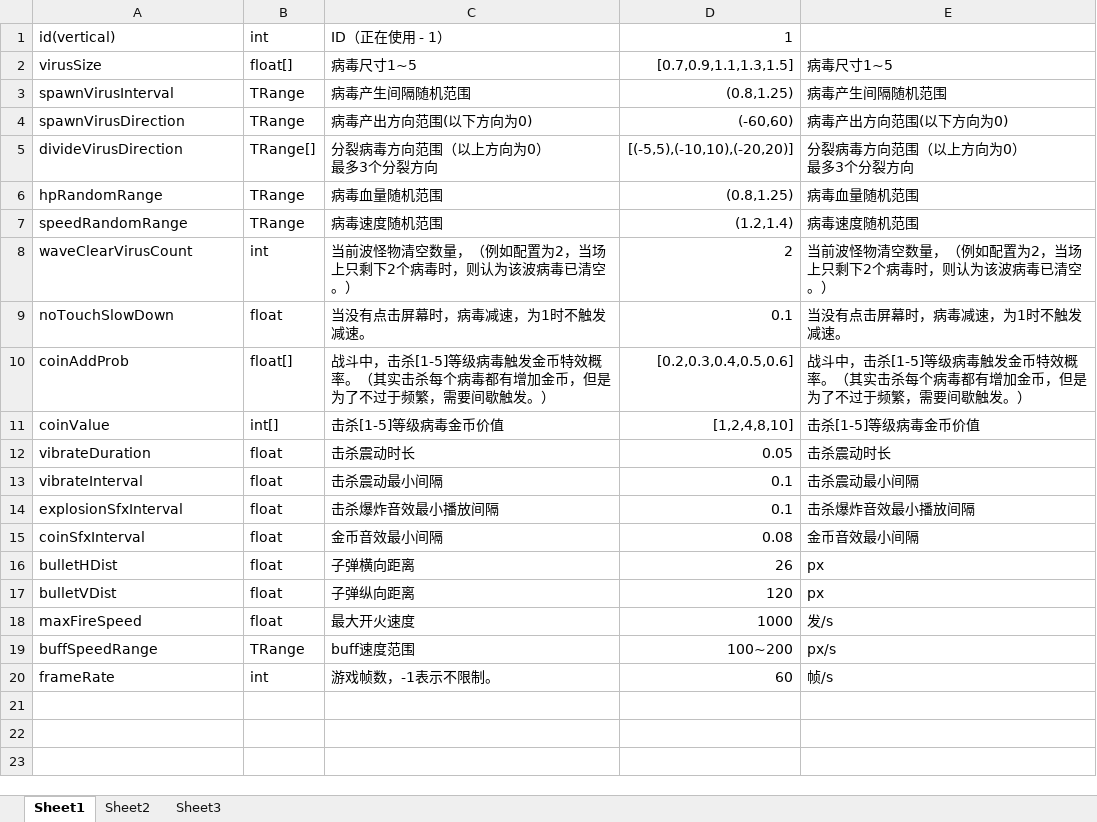
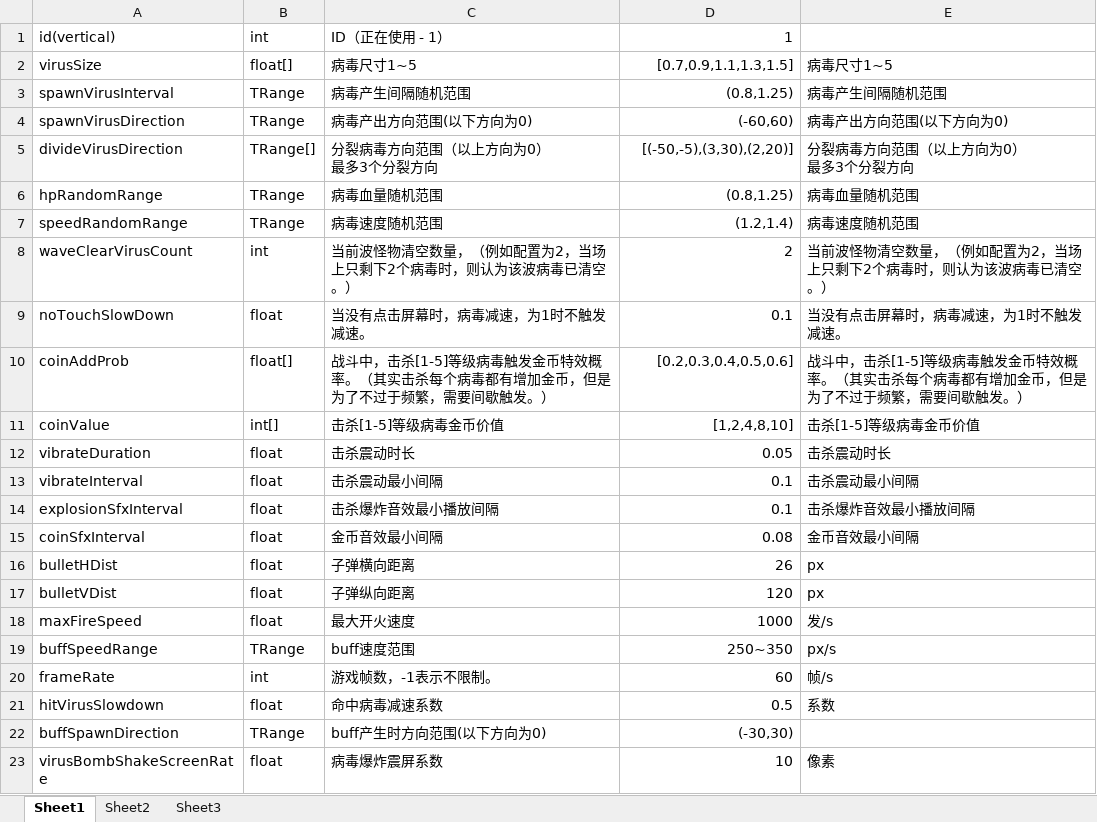
Before and after one commit to psygames/DestroyViruses, an Excel workbook: DestroyViruses/Assets/Tables/TableConst.xlsx, sheet Sheet1, drawn as a sheet; values as stored, in another font and other column widths than the file's, no borders; the diff names each change by its address in the sheet, - before the commit and + after, or states it on an @@ line.

```diff
--- a/DestroyViruses/Assets/Tables/TableConst.xlsx (sheet Sheet1)
+++ b/DestroyViruses/Assets/Tables/TableConst.xlsx (sheet Sheet1)
-D5: [(-5,5),(-10,10),(-20,20)]
+D5: [(-50,-5),(3,30),(2,20)]
-D19: 100~200
+D19: 250~350
+row 21: hitVirusSlowdown | float | 命中病毒减速系数 | 0.5 | 系数
+row 22: buffSpawnDirection | TRange | buff产生时方向范围(以下方向为0) | (-30,30)
+row 23: virusBombShakeScreenRate | float | 病毒爆炸震屏系数 | 10 | 像素
```
Also changed, not shown: DestroyViruses/Assets/Tables/TableBuff.xlsx, DestroyViruses/Assets/Tables/TableBuffAutoGen.xlsx, 31 other files.
